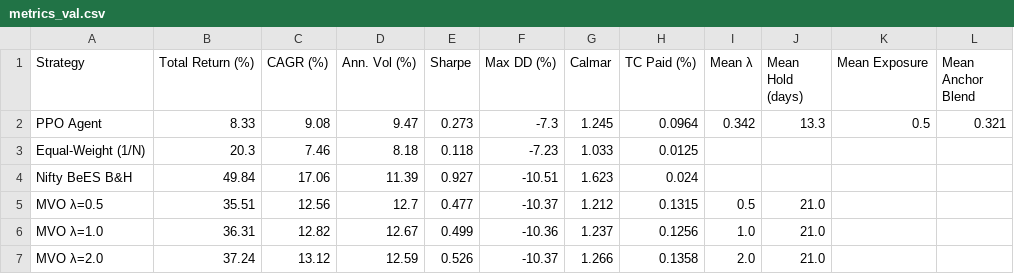
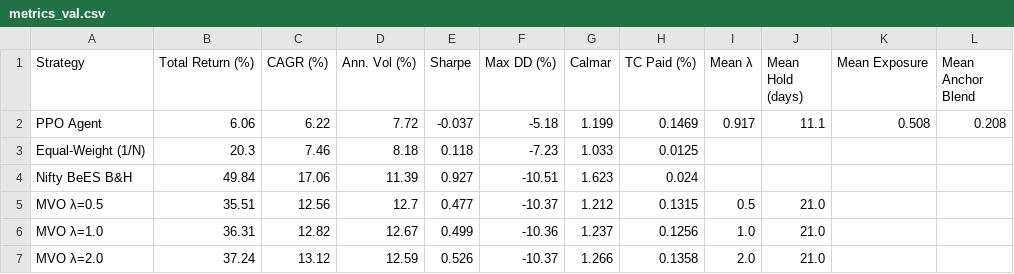
Before and after one commit to eshentials/Deep-RL-For-Dynamic-Portfolio-Strategy, a CSV file: results/metrics_val.csv, drawn as a sheet.

```diff
--- a/results/metrics_val.csv
+++ b/results/metrics_val.csv
@@ -1,3 +1,3 @@
 Strategy,Total Return (%),CAGR (%),Ann. Vol (%),Sharpe,Max DD (%),Calmar,TC Paid (%),Mean λ,Mean Hold (days),Mean Exposure,Mean Anchor Blend
-PPO Agent,8.33,9.08,9.47,0.273,-7.3,1.245,0.0964,0.342,13.3,0.5,0.321
+PPO Agent,6.06,6.22,7.72,-0.037,-5.18,1.199,0.1469,0.917,11.1,0.508,0.208
 Equal-Weight (1/N),20.3,7.46,8.18,0.118,-7.23,1.033,0.0125,,,,
```
Also changed, not shown: results/metrics_combined.csv, results/metrics_test.csv, 8 other files.
